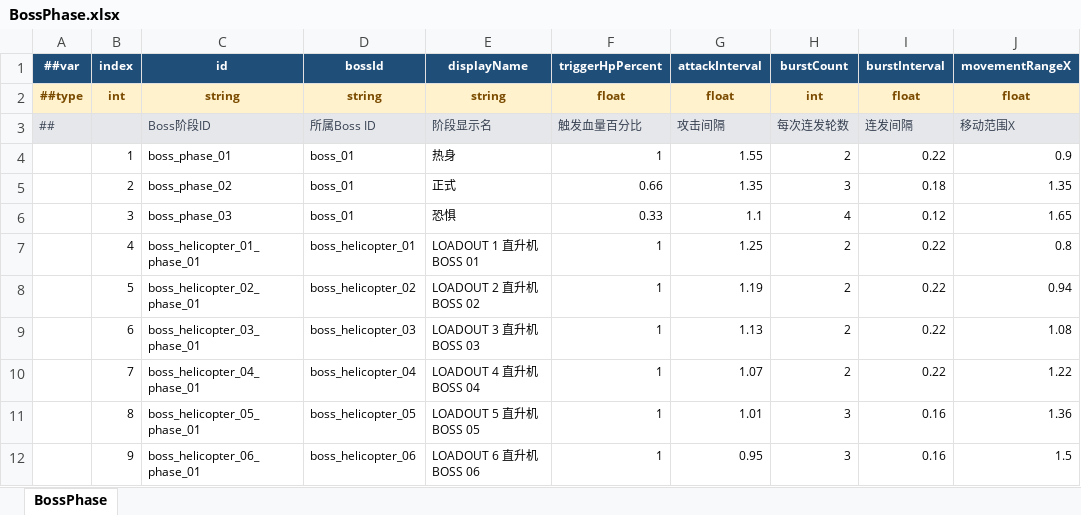
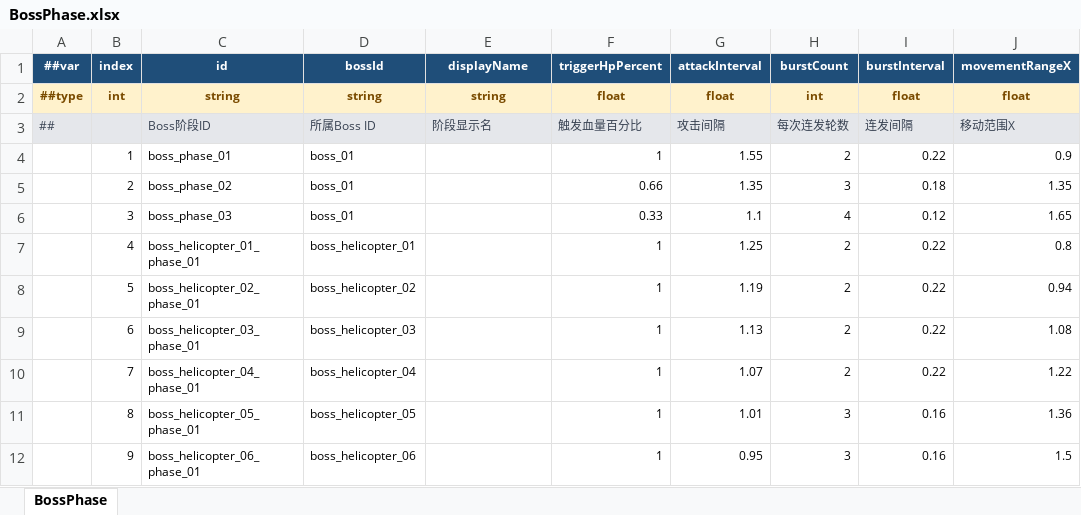
Before and after one commit to coder-lipenghui/LeiTing, an Excel workbook: Luban/Datas/BossPhase.xlsx, sheet BossPhase, drawn as a sheet; only a part is shown; values as stored, in another font and other column widths than the file's, no borders; the diff names each change by its address in the sheet, - before the commit and + after, or states it on an @@ line.

```diff
--- a/Luban/Datas/BossPhase.xlsx (sheet BossPhase)
+++ b/Luban/Datas/BossPhase.xlsx (sheet BossPhase)
-E4 (displayName): 热身
+E4 (displayName): (empty)
-E5 (displayName): 正式
+E5 (displayName): (empty)
-E6 (displayName): 恐惧
+E6 (displayName): (empty)
-E7 (displayName): LOADOUT 1 直升机 BOSS 01
+E7 (displayName): (empty)
-E8 (displayName): LOADOUT 2 直升机 BOSS 02
+E8 (displayName): (empty)
-E9 (displayName): LOADOUT 3 直升机 BOSS 03
+E9 (displayName): (empty)
-E10 (displayName): LOADOUT 4 直升机 BOSS 04
+E10 (displayName): (empty)
-E11 (displayName): LOADOUT 5 直升机 BOSS 05
+E11 (displayName): (empty)
-E12 (displayName): LOADOUT 6 直升机 BOSS 06
+E12 (displayName): (empty)
```
Also changed, not shown: Luban/Datas/Enemy.xlsx, Luban/Datas/PickupItem.xlsx, 30 other files.
